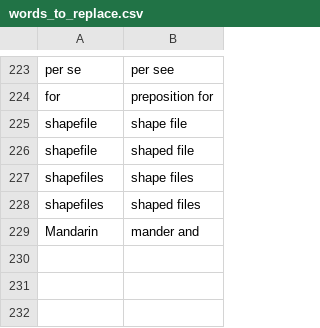
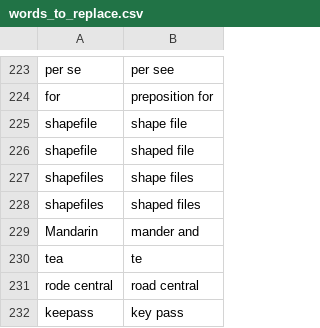
Before and after one commit to geobarry/talon-community, a CSV file: settings/words_to_replace.csv, drawn as a sheet; only a part is shown, gaps mark what is left out.

```diff
--- a/settings/words_to_replace.csv
+++ b/settings/words_to_replace.csv
@@ -229 +229,4 @@ shapefiles,shaped files
 Mandarin,mander and
+tea,te
+rode central,road central
+keepass,key pass
```
Also changed, not shown: settings/abbreviations.csv, settings/symbols.csv, 7 other files.
